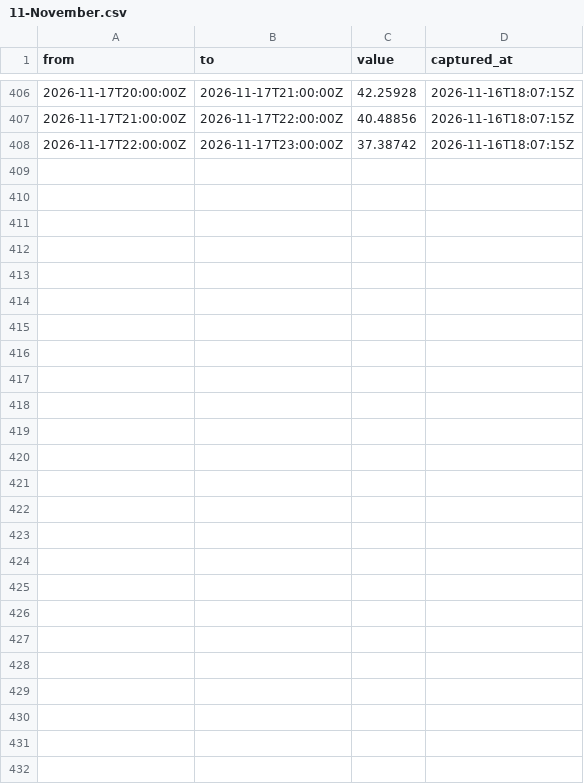
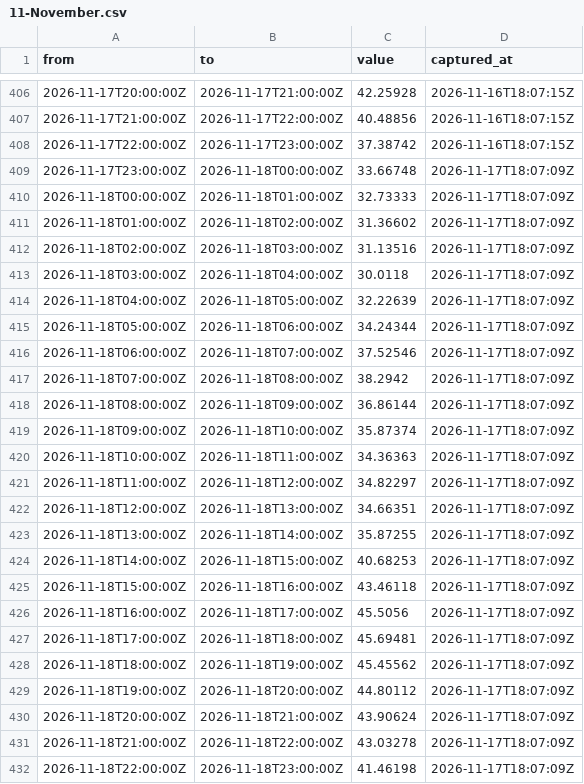
Before and after one commit to Gallenkamp/Talmarkt.flex-Preise, a CSV file: data/2026/11-November.csv, drawn as a sheet; only a part is shown, gaps mark what is left out.

```diff
--- a/data/2026/11-November.csv
+++ b/data/2026/11-November.csv
@@ -408 +408,25 @@ from,to,value,captured_at
 "2026-11-17T22:00:00Z","2026-11-17T23:00:00Z","37.38742","2026-11-16T18:07:15Z"
+"2026-11-17T23:00:00Z","2026-11-18T00:00:00Z","33.66748","2026-11-17T18:07:09Z"
+"2026-11-18T00:00:00Z","2026-11-18T01:00:00Z","32.73333","2026-11-17T18:07:09Z"
+"2026-11-18T01:00:00Z","2026-11-18T02:00:00Z","31.36602","2026-11-17T18:07:09Z"
+"2026-11-18T02:00:00Z","2026-11-18T03:00:00Z","31.13516","2026-11-17T18:07:09Z"
+"2026-11-18T03:00:00Z","2026-11-18T04:00:00Z","30.0118","2026-11-17T18:07:09Z"
+"2026-11-18T04:00:00Z","2026-11-18T05:00:00Z","32.22639","2026-11-17T18:07:09Z"
+"2026-11-18T05:00:00Z","2026-11-18T06:00:00Z","34.24344","2026-11-17T18:07:09Z"
+"2026-11-18T06:00:00Z","2026-11-18T07:00:00Z","37.52546","2026-11-17T18:07:09Z"
+"2026-11-18T07:00:00Z","2026-11-18T08:00:00Z","38.2942","2026-11-17T18:07:09Z"
+"2026-11-18T08:00:00Z","2026-11-18T09:00:00Z","36.86144","2026-11-17T18:07:09Z"
+"2026-11-18T09:00:00Z","2026-11-18T10:00:00Z","35.87374","2026-11-17T18:07:09Z"
+"2026-11-18T10:00:00Z","2026-11-18T11:00:00Z","34.36363","2026-11-17T18:07:09Z"
+"2026-11-18T11:00:00Z","2026-11-18T12:00:00Z","34.82297","2026-11-17T18:07:09Z"
+"2026-11-18T12:00:00Z","2026-11-18T13:00:00Z","34.66351","2026-11-17T18:07:09Z"
+"2026-11-18T13:00:00Z","2026-11-18T14:00:00Z","35.87255","2026-11-17T18:07:09Z"
+"2026-11-18T14:00:00Z","2026-11-18T15:00:00Z","40.68253","2026-11-17T18:07:09Z"
+"2026-11-18T15:00:00Z","2026-11-18T16:00:00Z","43.46118","2026-11-17T18:07:09Z"
+"2026-11-18T16:00:00Z","2026-11-18T17:00:00Z","45.5056","2026-11-17T18:07:09Z"
+"2026-11-18T17:00:00Z","2026-11-18T18:00:00Z","45.69481","2026-11-17T18:07:09Z"
+"2026-11-18T18:00:00Z","2026-11-18T19:00:00Z","45.45562","2026-11-17T18:07:09Z"
+"2026-11-18T19:00:00Z","2026-11-18T20:00:00Z","44.80112","2026-11-17T18:07:09Z"
+"2026-11-18T20:00:00Z","2026-11-18T21:00:00Z","43.90624","2026-11-17T18:07:09Z"
+"2026-11-18T21:00:00Z","2026-11-18T22:00:00Z","43.03278","2026-11-17T18:07:09Z"
+"2026-11-18T22:00:00Z","2026-11-18T23:00:00Z","41.46198","2026-11-17T18:07:09Z"
```
Also changed, not shown: data/epex/2026/11-November.csv, data/forecasts/2026/11-November.csv.
